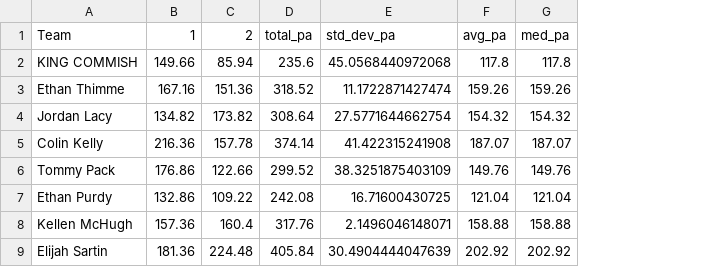
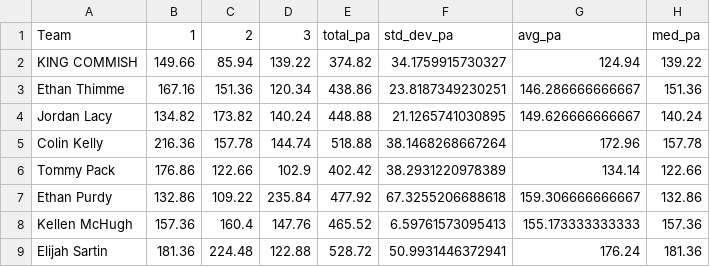
Before and after one commit to jayson-stancil/adg_dynasty_league_power_rankings, a CSV file: data/adg_dynasty/Power Rankings/ADG Dynasty 2026-2027 Points Against.csv, drawn as a sheet; removed rows and columns are numbered as before the commit, all else as after; the diff names each change by its address in the sheet, - before the commit and + after, or states it on an @@ line.

```diff
--- a/data/adg_dynasty/Power Rankings/ADG Dynasty 2026-2027 Points Against.csv
+++ b/data/adg_dynasty/Power Rankings/ADG Dynasty 2026-2027 Points Against.csv
-column D, rows 1-9: total_pa | 235.6 | 318.52 | 308.64 | 374.14 | 299.52 | 242.08 | 317.76 | 405.84
-column E, rows 1-9: std_dev_pa | 45.0568440972068 | 11.1722871427474 | 27.5771644662754 | 41.422315241908 | 38.3251875403109 | 16.71600430725 | 2.1496046148071 | 30.4904444047639
-column F, rows 1-9: avg_pa | 117.8 | 159.26 | 154.32 | 187.07 | 149.76 | 121.04 | 158.88 | 202.92
-column G, rows 1-9: med_pa | 117.8 | 159.26 | 154.32 | 187.07 | 149.76 | 121.04 | 158.88 | 202.92
+column D, rows 1-9: 3 | 139.22 | 120.34 | 140.24 | 144.74 | 102.9 | 235.84 | 147.76 | 122.88
+column E, rows 1-9: total_pa | 374.82 | 438.86 | 448.88 | 518.88 | 402.42 | 477.92 | 465.52 | 528.72
+column F, rows 1-9: std_dev_pa | 34.1759915730327 | 23.8187349230251 | 21.1265741030895 | 38.1468268667264 | 38.2931220978389 | 67.3255206688618 | 6.59761573095413 | 50.9931446372941
+column G, rows 1-9: avg_pa | 124.94 | 146.286666666667 | 149.626666666667 | 172.96 | 134.14 | 159.306666666667 | 155.173333333333 | 176.24
+column H, rows 1-9: med_pa | 139.22 | 151.36 | 140.24 | 157.78 | 122.66 | 132.86 | 157.36 | 181.36
```
Also changed, not shown: data/adg_dynasty/Simulation/summary_season.csv, data/adg_dynasty/Simulation/summary_simulation.csv, 6 other files.
